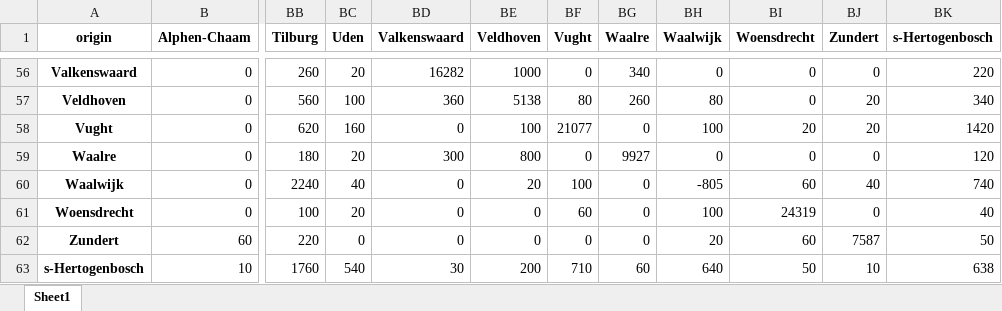
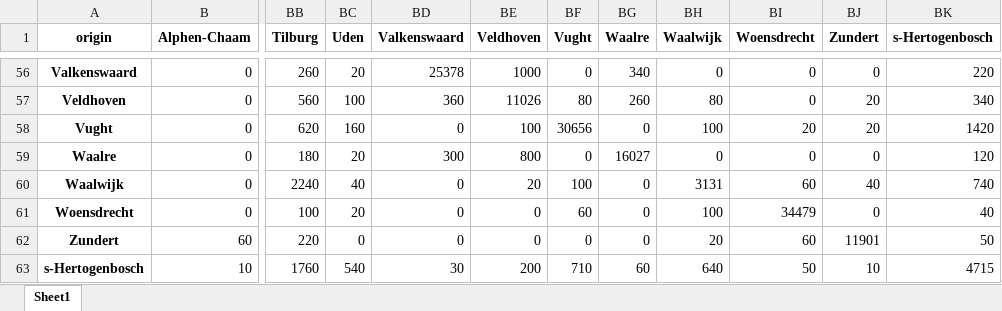
Before and after one commit to Bart-Terpstra/corona, an Excel workbook: sir_od_matrix/data_ang/od_matrix_working.xlsx, sheet Sheet1, drawn as a sheet; only a part is shown, gaps mark what is left out; values as stored, in another font and other column widths than the file's, no borders; the diff covers the shown part only; the diff names each change by its address in the sheet, - before the commit and + after, or states it on an @@ line.

```diff
--- a/sir_od_matrix/data_ang/od_matrix_working.xlsx (sheet Sheet1)
+++ b/sir_od_matrix/data_ang/od_matrix_working.xlsx (sheet Sheet1)
-BD56 (Valkenswaard): 16282
+BD56 (Valkenswaard): 25378
-BE57 (Veldhoven): 5138
+BE57 (Veldhoven): 11026
-BF58 (Vught): 21077
+BF58 (Vught): 30656
-BG59 (Waalre): 9927
+BG59 (Waalre): 16027
-BH60 (Waalwijk): -805
+BH60 (Waalwijk): 3131
-BI61 (Woensdrecht): 24319
+BI61 (Woensdrecht): 34479
-BJ62 (Zundert): 7587
+BJ62 (Zundert): 11901
-BK63 (s-Hertogenbosch): 638
+BK63 (s-Hertogenbosch): 4715
```
Also changed, not shown: 54 edited cells elsewhere in this sheet, sir_od_matrix/data_ang/od_matrix_no_working.xlsx, 8 other files.
